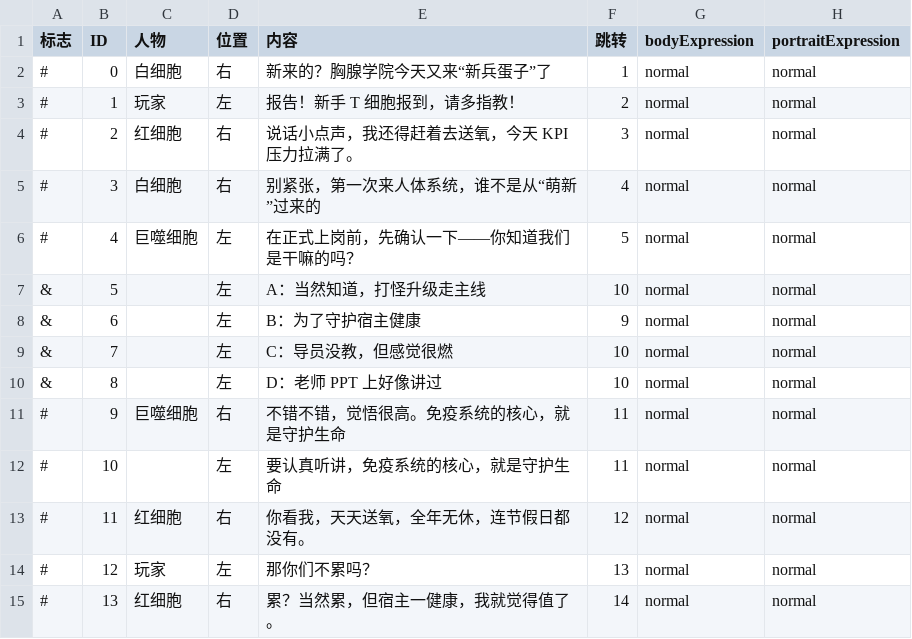
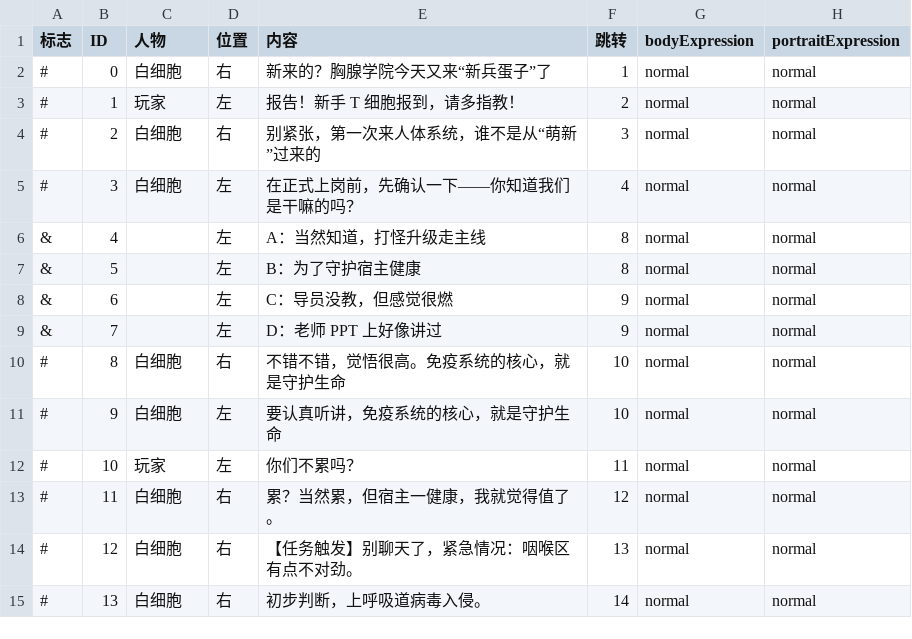
Before and after one commit to angelazjqvi-gif/virtual-reality-unity, a CSV file: Assets/dialogue/scene2.csv, drawn as a sheet; only a part is shown; the diff covers the shown part only.

Commit message:
Update scene2.csv

```diff
--- a/Assets/dialogue/scene2.csv
+++ b/Assets/dialogue/scene2.csv
@@ -3,13 +3,13 @@
 #,1,玩家,左,报告！新手 T 细胞报到，请多指教！,2,normal,normal
-#,2,红细胞,右,说话小点声，我还得赶着去送氧，今天 KPI 压力拉满了。,3,normal,normal
-#,3,白细胞,右,别紧张，第一次来人体系统，谁不是从“萌新”过来的,4,normal,normal
-#,4,巨噬细胞,左,在正式上岗前，先确认一下——你知道我们是干嘛的吗？,5,normal,normal
-&,5,,左,A：当然知道，打怪升级走主线,10,normal,normal
-&,6,,左,B：为了守护宿主健康,9,normal,normal
-&,7,,左,C：导员没教，但感觉很燃,10,normal,normal
-&,8,,左,D：老师 PPT 上好像讲过,10,normal,normal
-#,9,巨噬细胞,右,不错不错，觉悟很高。免疫系统的核心，就是守护生命,11,normal,normal
-#,10,,左,要认真听讲，免疫系统的核心，就是守护生命,11,normal,normal
-#,11,红细胞,右,你看我，天天送氧，全年无休，连节假日都没有。,12,normal,normal
-#,12,玩家,左,那你们不累吗？,13,normal,normal
-#,13,红细胞,右,累？当然累，但宿主一健康，我就觉得值了。,14,normal,normal
+#,2,白细胞,右,别紧张，第一次来人体系统，谁不是从“萌新”过来的,3,normal,normal
+#,3,白细胞,左,在正式上岗前，先确认一下——你知道我们是干嘛的吗？,4,normal,normal
+&,4,,左,A：当然知道，打怪升级走主线,8,normal,normal
+&,5,,左,B：为了守护宿主健康,8,normal,normal
+&,6,,左,C：导员没教，但感觉很燃,9,normal,normal
+&,7,,左,D：老师 PPT 上好像讲过,9,normal,normal
+#,8,白细胞,右,不错不错，觉悟很高。免疫系统的核心，就是守护生命,10,normal,normal
+#,9,白细胞,左,要认真听讲，免疫系统的核心，就是守护生命,10,normal,normal
+#,10,玩家,左,你们不累吗？,11,normal,normal
+#,11,白细胞,右,累？当然累，但宿主一健康，我就觉得值了。,12,normal,normal
+#,12,白细胞,右,【任务触发】别聊天了，紧急情况：咽喉区有点不对劲。,13,normal,normal
+#,13,白细胞,右,初步判断，上呼吸道病毒入侵。,14,normal,normal
```
Also changed, not shown: 7 removed rows and 96 edited cells elsewhere in this file.
